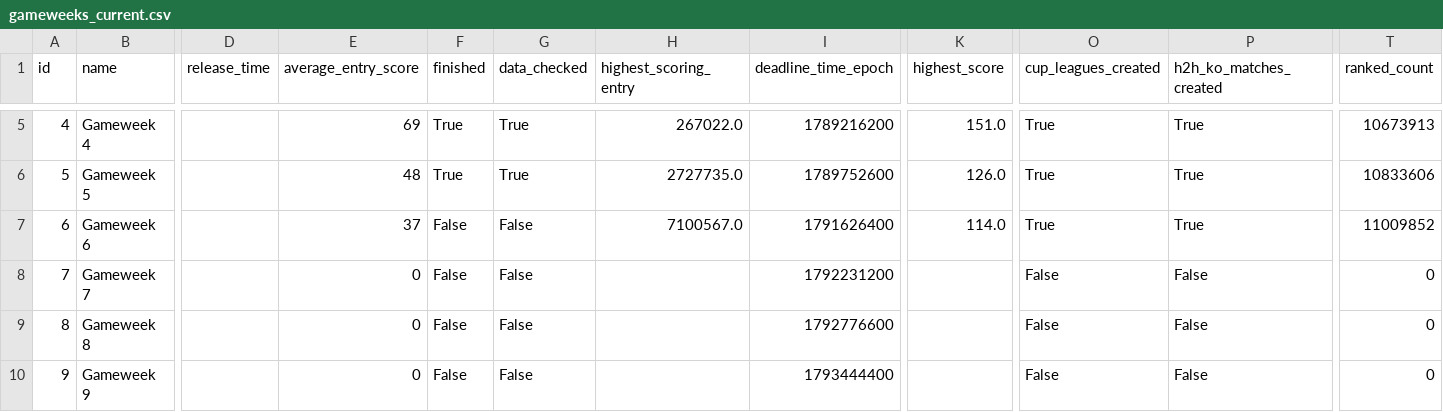
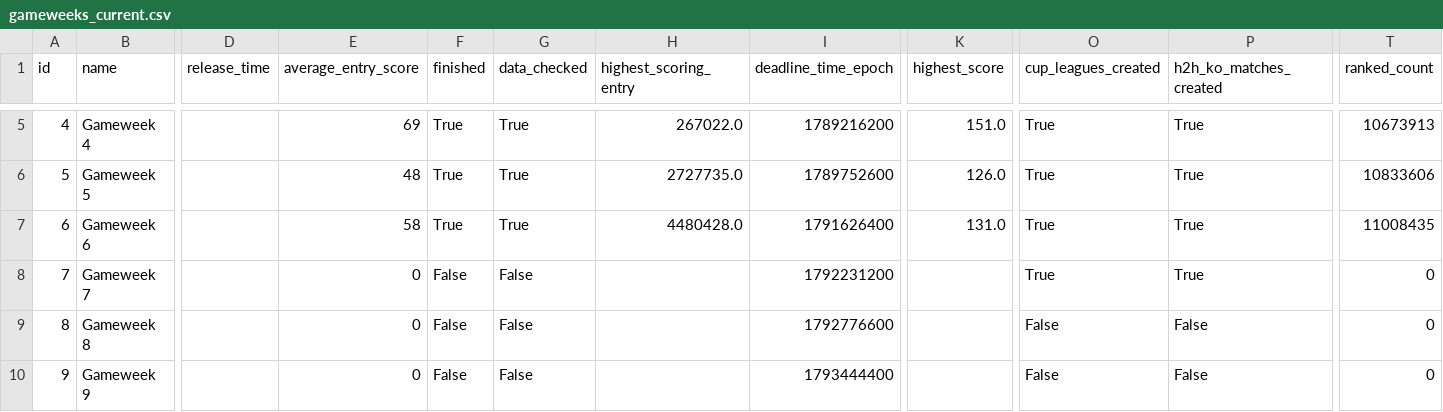
Before and after one commit to GAWI01/fantasy-football-ai, a CSV file: historical_data/current_data/gameweeks_current.csv, drawn as a sheet; only a part is shown, gaps mark what is left out; the diff names each change by its address in the sheet, - before the commit and + after, or states it on an @@ line.

```diff
--- a/historical_data/current_data/gameweeks_current.csv
+++ b/historical_data/current_data/gameweeks_current.csv
-E7 (average_entry_score): 37
+E7 (average_entry_score): 58
-F7 (finished): False
+F7 (finished): True
-G7 (data_checked): False
+G7 (data_checked): True
-H7 (highest_scoring_entry): 7100567.0
+H7 (highest_scoring_entry): 4480428.0
-K7 (highest_score): 114.0
+K7 (highest_score): 131.0
-T7 (ranked_count): 11009852
+T7 (ranked_count): 11008435
-O8 (cup_leagues_created): False
+O8 (cup_leagues_created): True
-P8 (h2h_ko_matches_created): False
+P8 (h2h_ko_matches_created): True
```
Also changed, not shown: historical_data/current_data/players_current.csv, historical_data/current_data/players_raw.csv, 3 other files.
